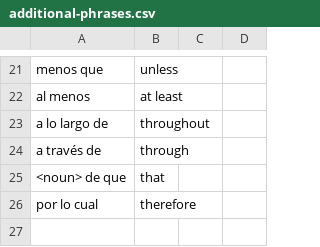
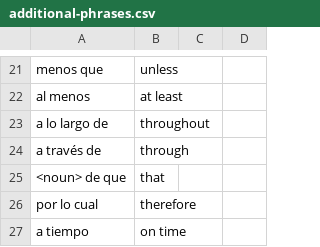
Before and after one commit to patmoore/anki-conjugate-spanish, a CSV file: conjugate_spanish/dictionaries/additional-phrases.csv, drawn as a sheet; only a part is shown, gaps mark what is left out.

```diff
--- a/conjugate_spanish/dictionaries/additional-phrases.csv
+++ b/conjugate_spanish/dictionaries/additional-phrases.csv
@@ -26 +26,2 @@
 "por lo cual", "therefore"
+"a tiempo","on time"
```
Also changed, not shown: 2 other files.
